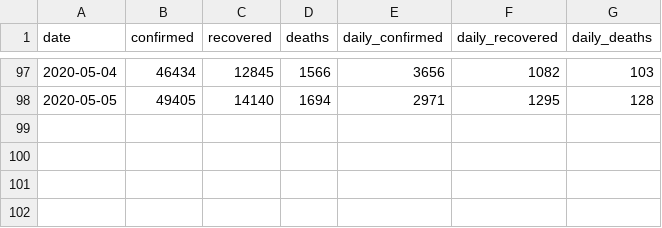
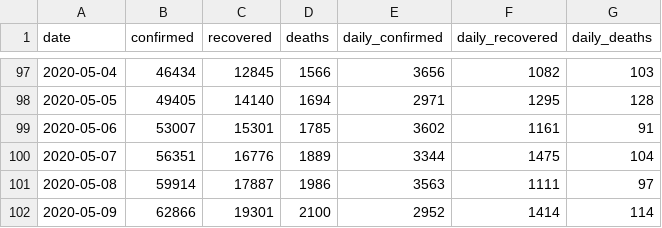
Before and after one commit to dc-aichara/COVID19-India-Tracker, a CSV file: data/api_india.csv, drawn as a sheet; only a part is shown, gaps mark what is left out; the diff names each change by its address in the sheet, - before the commit and + after, or states it on an @@ line.

```diff
--- a/data/api_india.csv
+++ b/data/api_india.csv
+row 99: 2020-05-06 | 53007 | 15301 | 1785 | 3602 | 1161 | 91
+row 100: 2020-05-07 | 56351 | 16776 | 1889 | 3344 | 1475 | 104
+row 101: 2020-05-08 | 59914 | 17887 | 1986 | 3563 | 1111 | 97
+row 102: 2020-05-09 | 62866 | 19301 | 2100 | 2952 | 1414 | 114
```
Also changed, not shown: 2 other files.
